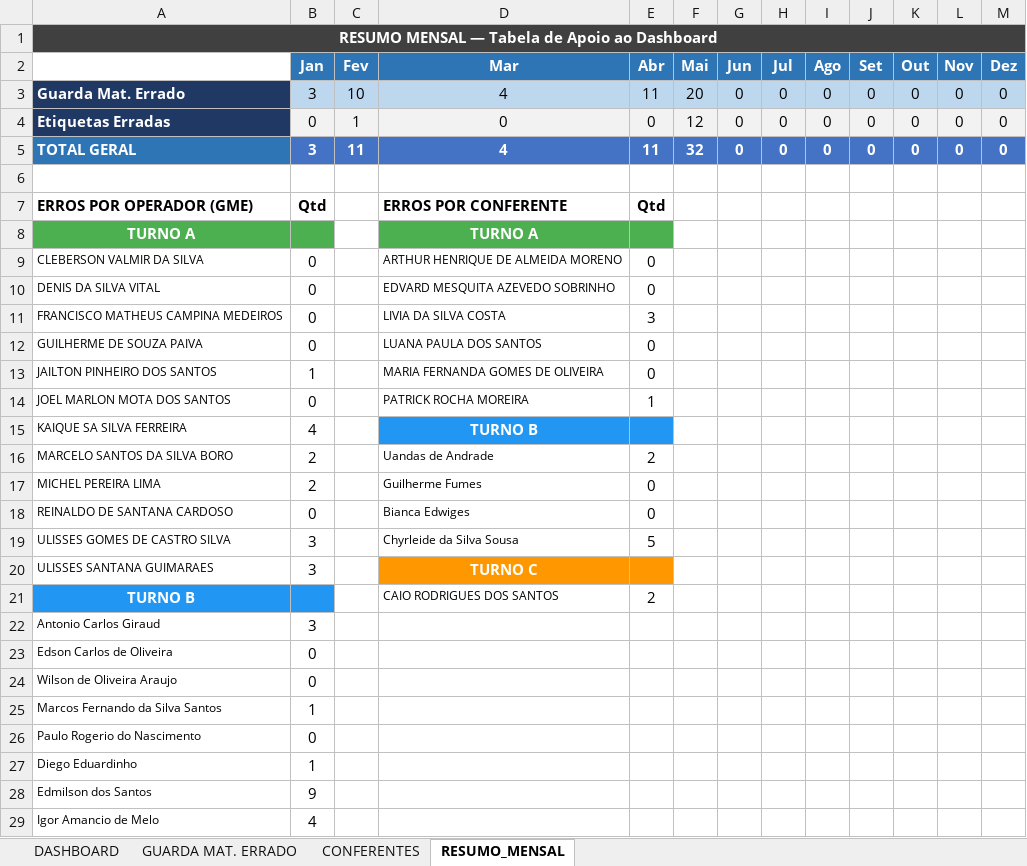
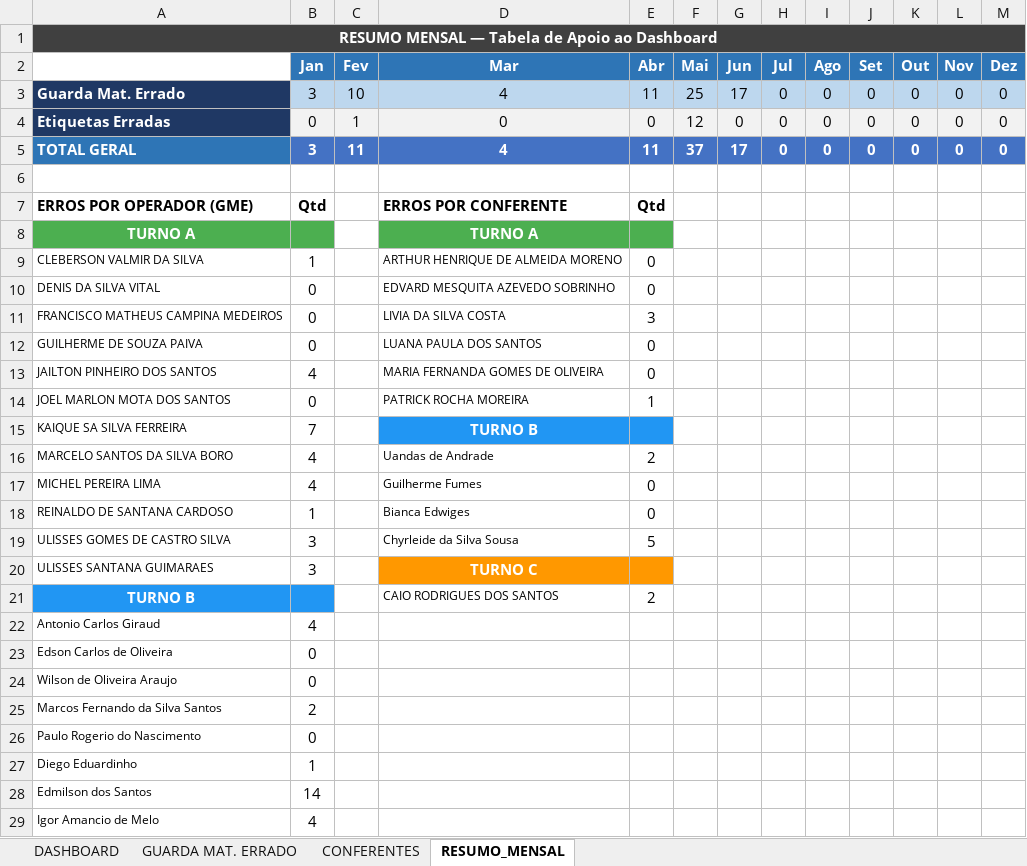
Before and after one commit to mellolk/KPI---OPERACIONAL-, an Excel workbook: Controle_Operacional_Final.xlsx, sheet RESUMO_MENSAL, drawn as a sheet; only a part is shown; values as stored, in another font and other column widths than the file's, no borders; the diff covers the shown part only; the diff names each change by its address in the sheet, - before the commit and + after, or states it on an @@ line.

```diff
--- a/Controle_Operacional_Final.xlsx (sheet RESUMO_MENSAL)
+++ b/Controle_Operacional_Final.xlsx (sheet RESUMO_MENSAL)
-F3 (Mai): 20
+F3 (Mai): 25
-G3 (Jun): 0
+G3 (Jun): 17
-F5 (Mai): 32
+F5 (Mai): 37
-G5 (Jun): 0
+G5 (Jun): 17
-B9 (Jan): 0
+B9 (Jan): 1
-B13 (Jan): 1
+B13 (Jan): 4
-B15 (Jan): 4
+B15 (Jan): 7
-B16:B17 (Jan): 2
+B16:B17 (Jan): 4
-B18 (Jan): 0
+B18 (Jan): 1
-B22 (Jan): 3
+B22 (Jan): 4
-B25 (Jan): 1
+B25 (Jan): 2
-B28 (Jan): 9
+B28 (Jan): 14
```
Also changed, not shown: 2 edited cells elsewhere in this sheet, sheet GUARDA MAT. ERRADO, sheet DASHBOARD, charts or pictures.
